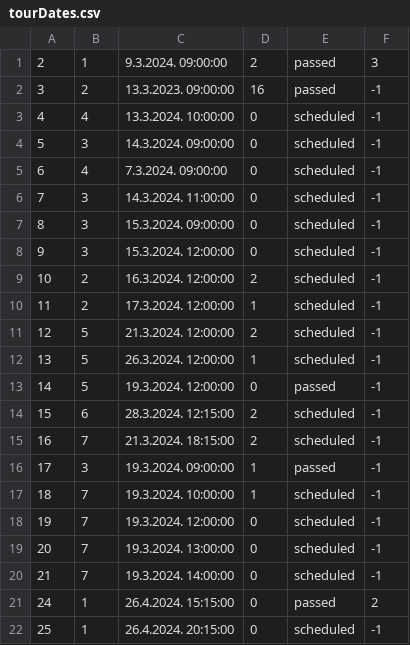
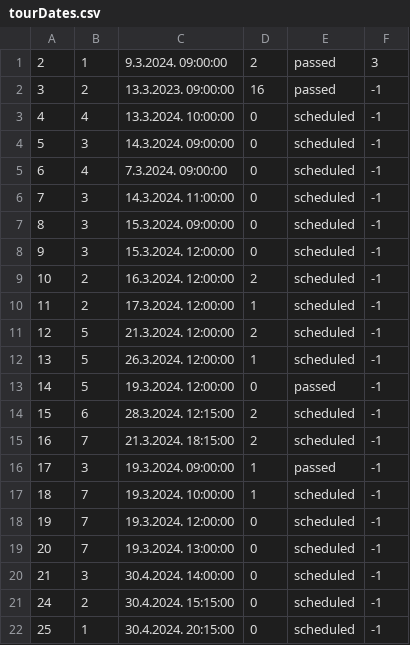
Before and after one commit to NenadGvozdenac/Simulacija-i-modeliranje-sistema, a CSV file: Resources/Data/tourDates.csv, drawn as a sheet.

```diff
--- a/Resources/Data/tourDates.csv
+++ b/Resources/Data/tourDates.csv
@@ -19,4 +19,4 @@
 20|7|19.3.2024. 13:00:00|0|scheduled|-1
-21|7|19.3.2024. 14:00:00|0|scheduled|-1
-24|1|26.4.2024. 15:15:00|0|passed|2
-25|1|26.4.2024. 20:15:00|0|scheduled|-1
+21|3|30.4.2024. 14:00:00|0|scheduled|-1
+24|2|30.4.2024. 15:15:00|0|scheduled|-1
+25|1|30.4.2024. 20:15:00|0|scheduled|-1
```
Also changed, not shown: Resources/Data/checkpoints.csv, 6 other files.
